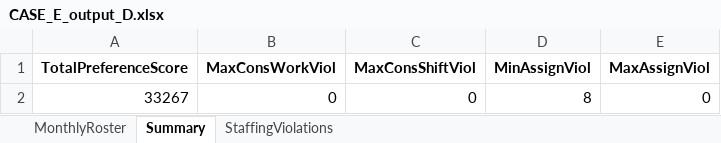
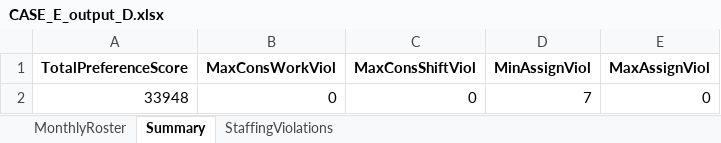
Before and after one commit to LucasGailliaerd/caseEibmcplex, an Excel workbook: CASE_E_output_D.xlsx, sheet Summary, drawn as a sheet; values as stored, in another font and other column widths than the file's, no borders; the diff names each change by its address in the sheet, - before the commit and + after, or states it on an @@ line.

```diff
--- a/CASE_E_output_D.xlsx (sheet Summary)
+++ b/CASE_E_output_D.xlsx (sheet Summary)
-A2 (TotalPreferenceScore): 33267
+A2 (TotalPreferenceScore): 33948
-D2 (MinAssignViol): 8
+D2 (MinAssignViol): 7
```
Also changed, not shown: sheet StaffingViolations, sheet MonthlyRoster, 2 other files.
